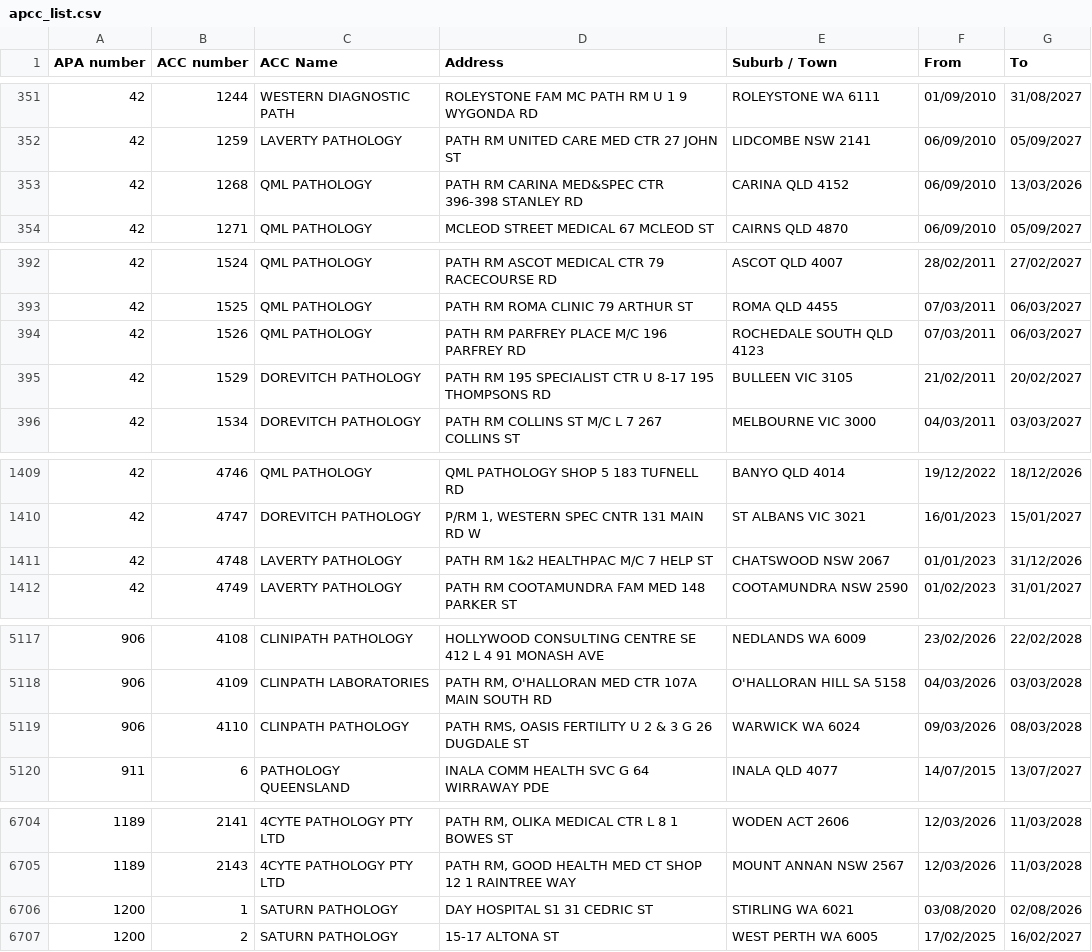
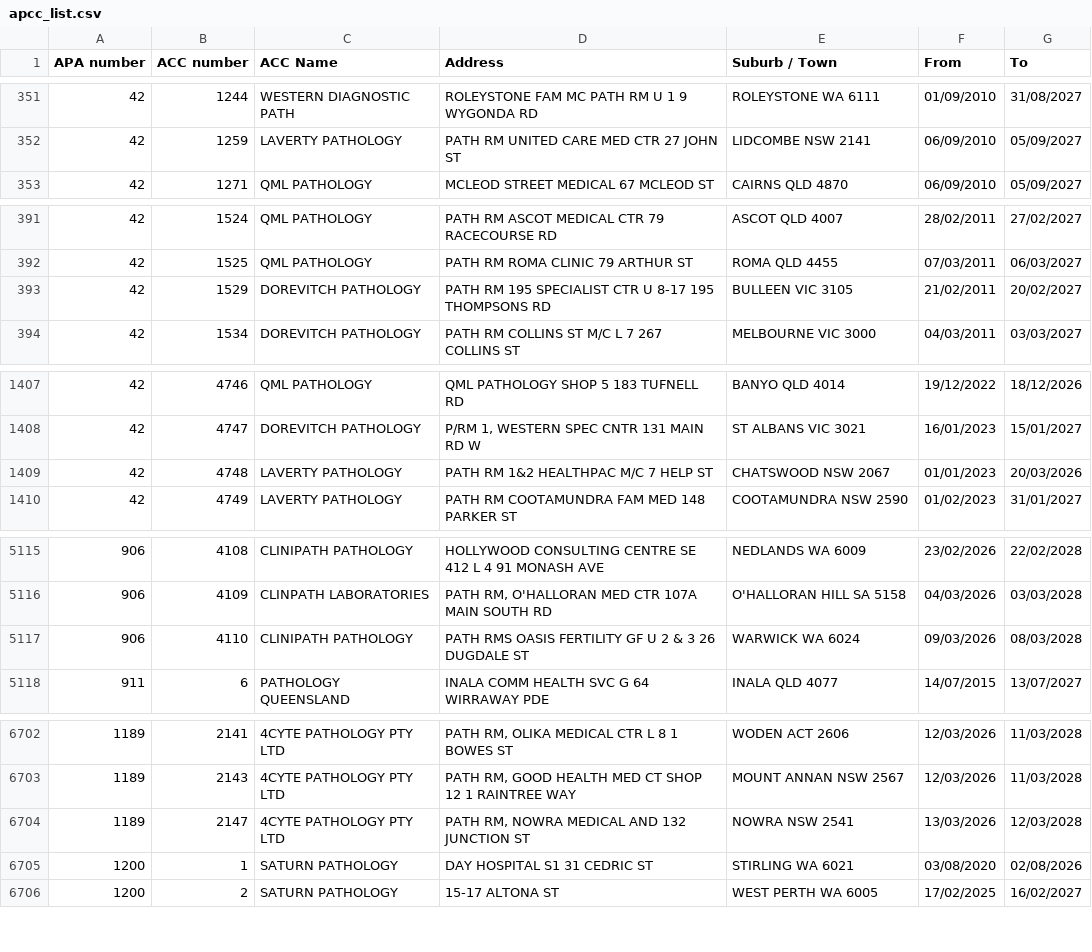
Before and after one commit to nwbort/apcc, a CSV file: apcc_list.csv, drawn as a sheet; only a part is shown, gaps mark what is left out; the diff covers the shown part only.

```diff
--- a/apcc_list.csv
+++ b/apcc_list.csv
@@ -352,3 +352,2 @@ APA number,ACC number,ACC Name,Address,Suburb / Town,From,To
 42,1259,LAVERTY PATHOLOGY,PATH RM UNITED CARE MED CTR 27 JOHN ST,LIDCOMBE NSW 2141,06/09/2010,05/09/2027
-42,1268,QML PATHOLOGY,PATH RM CARINA MED&SPEC CTR 396-398 STANLEY RD,CARINA QLD 4152,06/09/2010,13/03/2026
 42,1271,QML PATHOLOGY,MCLEOD STREET MEDICAL 67 MCLEOD ST,CAIRNS QLD 4870,06/09/2010,05/09/2027
@@ -393,3 +392,2 @@ APA number,ACC number,ACC Name,Address,Suburb / Town,From,To
 42,1525,QML PATHOLOGY,PATH RM ROMA CLINIC 79 ARTHUR ST,ROMA QLD 4455,07/03/2011,06/03/2027
-42,1526,QML PATHOLOGY,PATH RM PARFREY PLACE M/C 196 PARFREY RD,ROCHEDALE SOUTH QLD 4123,07/03/2011,06/03/2027
 42,1529,DOREVITCH PATHOLOGY,PATH RM 195 SPECIALIST CTR U 8-17 195 THOMPSONS RD,BULLEEN VIC 3105,21/02/2011,20/02/2027
@@ -1410,3 +1408,3 @@ APA number,ACC number,ACC Name,Address,Suburb / Town,From,To
 42,4747,DOREVITCH PATHOLOGY,"P/RM 1, WESTERN SPEC CNTR 131 MAIN RD W",ST ALBANS VIC 3021,16/01/2023,15/01/2027
-42,4748,LAVERTY PATHOLOGY,PATH RM 1&2 HEALTHPAC M/C 7 HELP ST,CHATSWOOD NSW 2067,01/01/2023,31/12/2026
+42,4748,LAVERTY PATHOLOGY,PATH RM 1&2 HEALTHPAC M/C 7 HELP ST,CHATSWOOD NSW 2067,01/01/2023,20/03/2026
 42,4749,LAVERTY PATHOLOGY,PATH RM COOTAMUNDRA FAM MED 148 PARKER ST,COOTAMUNDRA NSW 2590,01/02/2023,31/01/2027
@@ -5118,3 +5116,3 @@ APA number,ACC number,ACC Name,Address,Suburb / Town,From,To
 906,4109,CLINPATH LABORATORIES,"PATH RM, O'HALLORAN MED CTR 107A MAIN SOUTH RD",O'HALLORAN HILL SA 5158,04/03/2026,03/03/2028
-906,4110,CLINPATH PATHOLOGY,"PATH RMS, OASIS FERTILITY U 2 & 3 G 26 DUGDALE ST",WARWICK WA 6024,09/03/2026,08/03/2028
+906,4110,CLINIPATH PATHOLOGY,PATH RMS OASIS FERTILITY GF U 2 & 3 26 DUGDALE ST,WARWICK WA 6024,09/03/2026,08/03/2028
 911,6,PATHOLOGY QUEENSLAND,INALA COMM HEALTH SVC G 64 WIRRAWAY PDE,INALA QLD 4077,14/07/2015,13/07/2027
@@ -6705,2 +6703,3 @@ APA number,ACC number,ACC Name,Address,Suburb / Town,From,To
 1189,2143,4CYTE PATHOLOGY PTY LTD,"PATH RM, GOOD HEALTH MED CT SHOP 12 1 RAINTREE WAY",MOUNT ANNAN NSW 2567,12/03/2026,11/03/2028
+1189,2147,4CYTE PATHOLOGY PTY LTD,"PATH RM, NOWRA MEDICAL AND 132 JUNCTION ST",NOWRA NSW 2541,13/03/2026,12/03/2028
 1200,1,SATURN PATHOLOGY,DAY HOSPITAL S1 31 CEDRIC ST,STIRLING WA 6021,03/08/2020,02/08/2026
```
Also changed, not shown: 3 edited cells elsewhere in this file.
